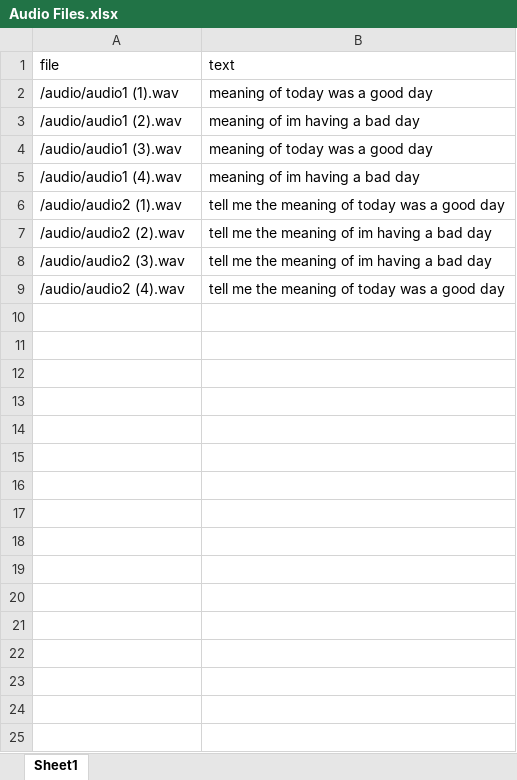
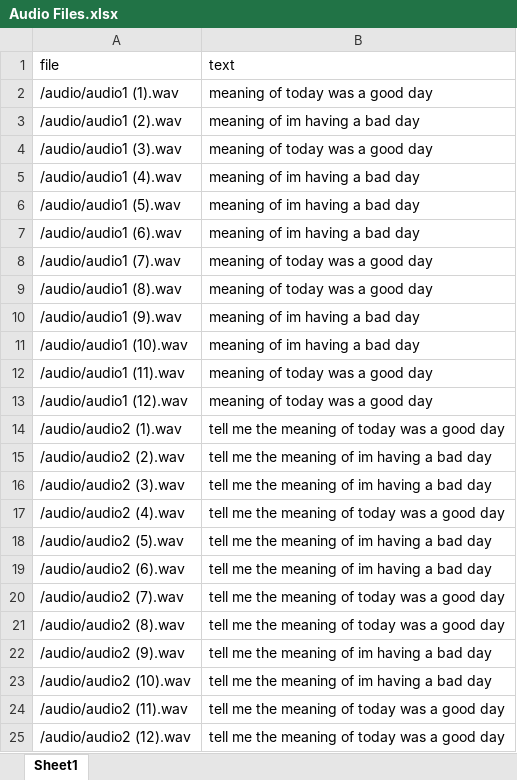
Before and after one commit to lpopovic7519rn/DU_Projekat2_AudioFiles, an Excel workbook: Audio Files.xlsx, sheet Sheet1, drawn as a sheet; values as stored, in another font and other column widths than the file's, no borders; the diff names each change by its address in the sheet, - before the commit and + after, or states it on an @@ line.

Commit message:
new audio files

```diff
--- a/Audio Files.xlsx (sheet Sheet1)
+++ b/Audio Files.xlsx (sheet Sheet1)
+row 6: /audio/audio1 (5).wav | meaning of im having a bad day
+row 7: /audio/audio1 (6).wav | meaning of im having a bad day
+row 8: /audio/audio1 (7).wav | meaning of today was a good day
+row 9: /audio/audio1 (8).wav | meaning of today was a good day
+row 10: /audio/audio1 (9).wav | meaning of im having a bad day
+row 11: /audio/audio1 (10).wav | meaning of im having a bad day
+row 12: /audio/audio1 (11).wav | meaning of today was a good day
+row 13: /audio/audio1 (12).wav | meaning of today was a good day
+row 18: /audio/audio2 (5).wav | tell me the meaning of im having a bad day
+row 19: /audio/audio2 (6).wav | tell me the meaning of im having a bad day
+row 20: /audio/audio2 (7).wav | tell me the meaning of today was a good day
+row 21: /audio/audio2 (8).wav | tell me the meaning of today was a good day
+row 22: /audio/audio2 (9).wav | tell me the meaning of im having a bad day
+row 23: /audio/audio2 (10).wav | tell me the meaning of im having a bad day
+row 24: /audio/audio2 (11).wav | tell me the meaning of today was a good day
+row 25: /audio/audio2 (12).wav | tell me the meaning of today was a good day
```
Also changed, not shown: formulas that keep their value, 17 other files.
